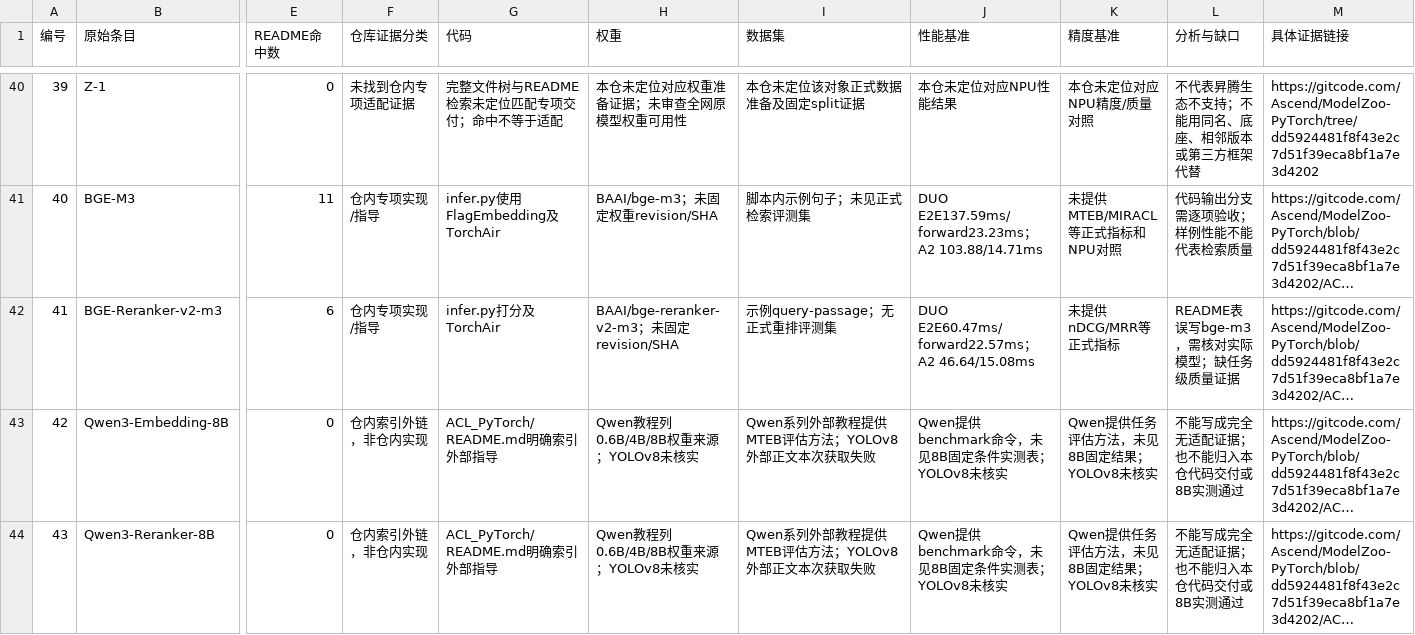
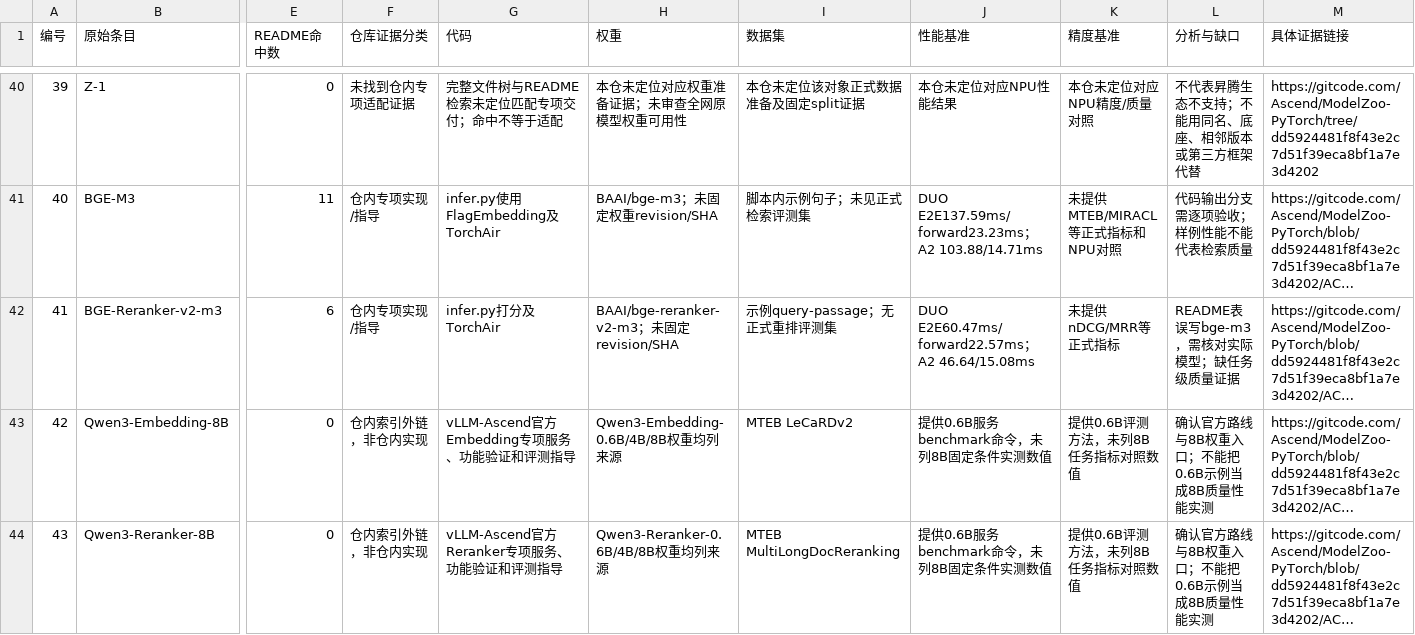
Before and after one commit to qwertlooker/ModelZoo, a CSV file: reports/ascend-audit-20261022/inventory.csv, drawn as a sheet; only a part is shown, gaps mark what is left out; long unchanged cells end in …; the diff covers the shown part only; the diff names each change by its address in the sheet, - before the commit and + after, or states it on an @@ line.

```diff
--- a/reports/ascend-audit-20261022/inventory.csv
+++ b/reports/ascend-audit-20261022/inventory.csv
-G43 (代码): ACL_PyTorch/README.md明确索引外部指导
+G43 (代码): vLLM-Ascend官方Embedding专项服务、功能验证和评测指导
-H43 (权重): Qwen教程列0.6B/4B/8B权重来源；YOLOv8未核实
+H43 (权重): Qwen3-Embedding-0.6B/4B/8B权重均列来源
-I43 (数据集): Qwen系列外部教程提供MTEB评估方法；YOLOv8外部正文本次获取失败
+I43 (数据集): MTEB LeCaRDv2
-J43:J44 (性能基准): Qwen提供benchmark命令，未见8B固定条件实测表；YOLOv8未核实
+J43:J44 (性能基准): 提供0.6B服务benchmark命令，未列8B固定条件实测数值
-K43:K44 (精度基准): Qwen提供任务评估方法，未见8B固定结果；YOLOv8未核实
+K43:K44 (精度基准): 提供0.6B评测方法，未列8B任务指标对照数值
-L43:L44 (分析与缺口): 不能写成完全无适配证据；也不能归入本仓代码交付或8B实测通过
+L43:L44 (分析与缺口): 确认官方路线与8B权重入口；不能把0.6B示例当成8B质量性能实测
-G44 (代码): ACL_PyTorch/README.md明确索引外部指导
+G44 (代码): vLLM-Ascend官方Reranker专项服务、功能验证和评测指导
-H44 (权重): Qwen教程列0.6B/4B/8B权重来源；YOLOv8未核实
+H44 (权重): Qwen3-Reranker-0.6B/4B/8B权重均列来源
-I44 (数据集): Qwen系列外部教程提供MTEB评估方法；YOLOv8外部正文本次获取失败
+I44 (数据集): MTEB MultiLongDocReranking
```
Also changed, not shown: 23 edited cells elsewhere in this file, 5 other files.
